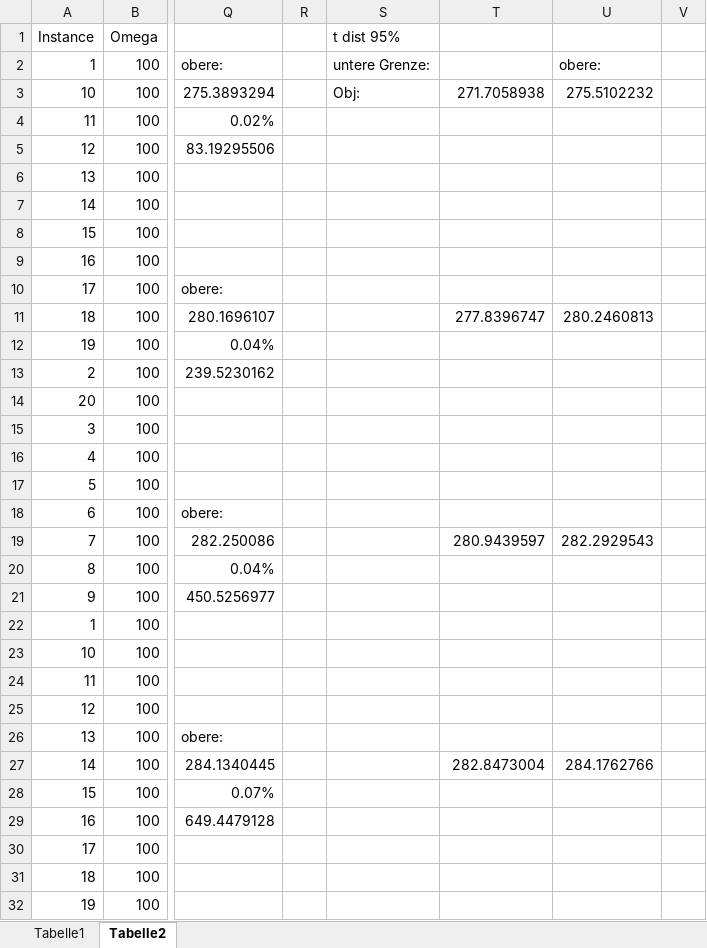
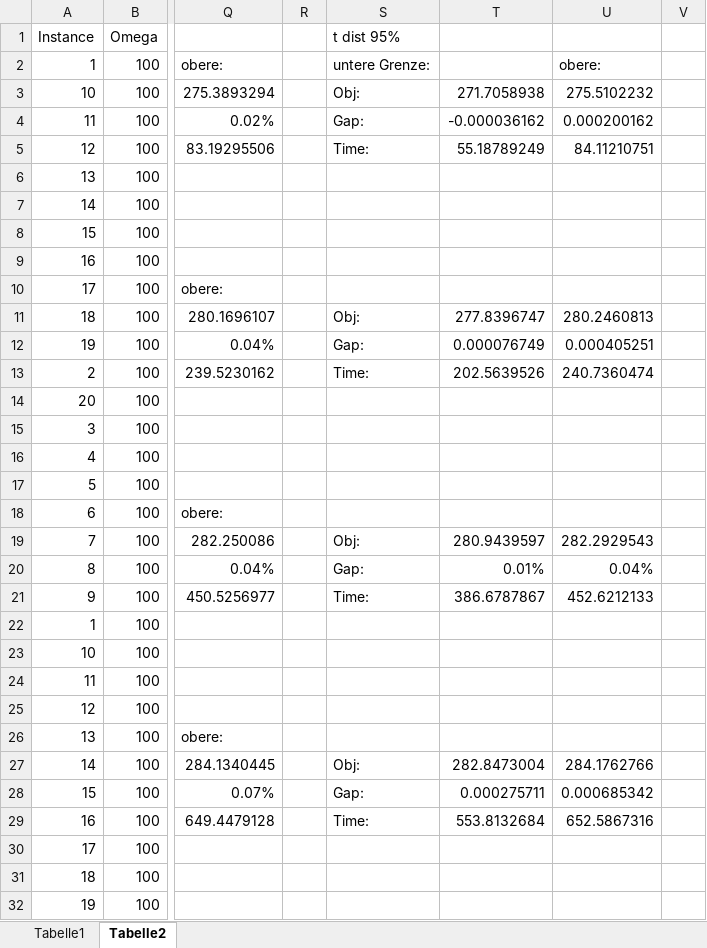
Before and after one commit to charlotteritter/ArticleSubgradient, an Excel workbook: Code/SampleRun_Environment_Solar/100Scens/100_Naive_CI.xlsx, sheet Tabelle2, drawn as a sheet; only a part is shown, gaps mark what is left out; values as stored, in another font and other column widths than the file's, no borders; charts and pictures not drawn; the diff names each change by its address in the sheet, - before the commit and + after, or states it on an @@ line.

Commit message:
Prepared last run of 600 Wind Samples for 4200 time limit

```diff
--- a/Code/SampleRun_Environment_Solar/100Scens/100_Naive_CI.xlsx (sheet Tabelle2)
+++ b/Code/SampleRun_Environment_Solar/100Scens/100_Naive_CI.xlsx (sheet Tabelle2)
-S4 (t dist 95%): (empty)
+S4 (t dist 95%): Gap:
-T4: (empty)
+T4: -0.000036162
-U4: (empty)
+U4: 0.000200162
-S5 (t dist 95%): (empty)
+S5 (t dist 95%): Time:
-T5: (empty)
+T5: 55.18789249
-U5: (empty)
+U5: 84.11210751
-S11 (t dist 95%): (empty)
+S11 (t dist 95%): Obj:
-S12 (t dist 95%): (empty)
+S12 (t dist 95%): Gap:
-T12: (empty)
+T12: 0.000076749
-U12: (empty)
+U12: 0.000405251
-S13 (t dist 95%): (empty)
+S13 (t dist 95%): Time:
-T13: (empty)
+T13: 202.5639526
-U13: (empty)
+U13: 240.7360474
-S19 (t dist 95%): (empty)
+S19 (t dist 95%): Obj:
-S20 (t dist 95%): (empty)
+S20 (t dist 95%): Gap:
-T20: (empty)
+T20: 0.01%
-U20: (empty)
+U20: 0.04%
-S21 (t dist 95%): (empty)
+S21 (t dist 95%): Time:
-T21: (empty)
+T21: 386.6787867
-U21: (empty)
+U21: 452.6212133
-S27 (t dist 95%): (empty)
+S27 (t dist 95%): Obj:
-S28 (t dist 95%): (empty)
+S28 (t dist 95%): Gap:
-T28: (empty)
+T28: 0.000275711
-U28: (empty)
+U28: 0.000685342
-S29 (t dist 95%): (empty)
+S29 (t dist 95%): Time:
-T29: (empty)
+T29: 553.8132684
-U29: (empty)
+U29: 652.5867316
```
Also changed, not shown: Code/SampleRun_Environment_Solar/1500Scens/1500_Naive_CI.xlsx, Code/SampleRun_Environment_Solar/600Scens/600_Naive_CI.xlsx, 39 other files.
